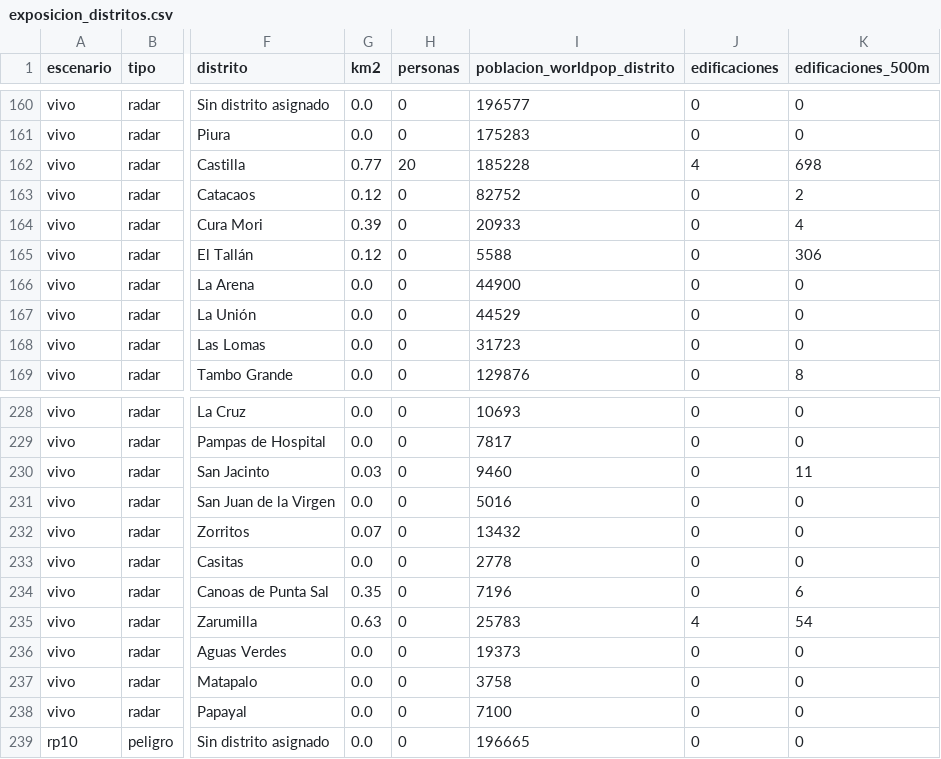
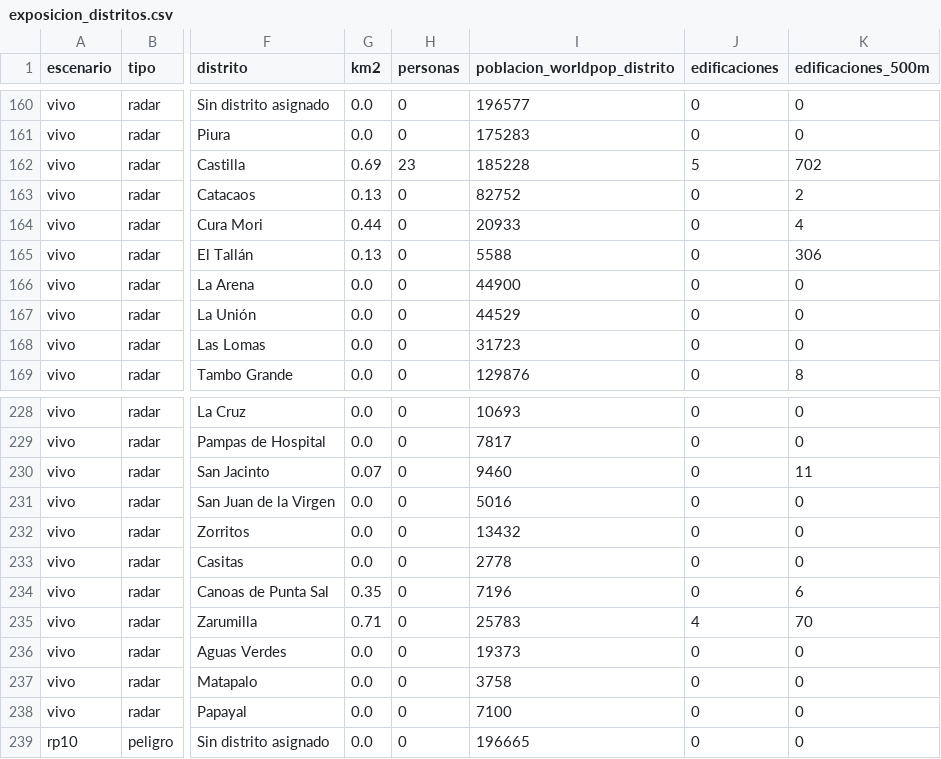
Before and after one commit to MarciaShapiama/iapn-inei, a CSV file: dashboard/data/descargas/exposicion_distritos.csv, drawn as a sheet; only a part is shown, gaps mark what is left out; the diff covers the shown part only; the diff names each change by its address in the sheet, - before the commit and + after, or states it on an @@ line.

```diff
--- a/dashboard/data/descargas/exposicion_distritos.csv
+++ b/dashboard/data/descargas/exposicion_distritos.csv
-G162 (km2): 0.77
+G162 (km2): 0.69
-H162 (personas): 20
+H162 (personas): 23
-J162 (edificaciones): 4
+J162 (edificaciones): 5
-K162 (edificaciones_500m): 698
+K162 (edificaciones_500m): 702
-G163 (km2): 0.12
+G163 (km2): 0.13
-G164 (km2): 0.39
+G164 (km2): 0.44
-G165 (km2): 0.12
+G165 (km2): 0.13
-G230 (km2): 0.03
+G230 (km2): 0.07
-G232 (km2): 0.07
+G232 (km2): 0.0
-G235 (km2): 0.63
+G235 (km2): 0.71
-K235 (edificaciones_500m): 54
+K235 (edificaciones_500m): 70
```
Also changed, not shown: 21 edited cells elsewhere in this file, data/versiones/manifiesto.csv, 10 other files.
